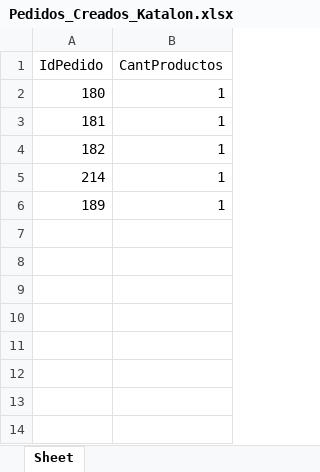
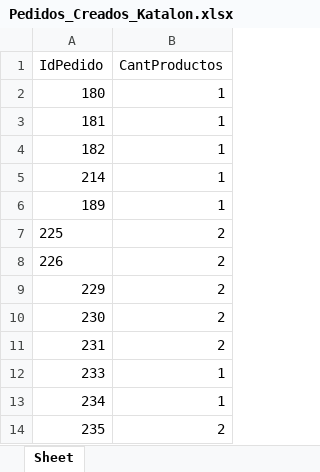
Before and after one commit to jormarsikiu/AutomatizacionKatalon, an Excel workbook: Pedidos/DataExcel/Pedidos_Creados_Katalon.xlsx, sheet Sheet, drawn as a sheet; values as stored, in another font and other column widths than the file's, no borders; the diff names each change by its address in the sheet, - before the commit and + after, or states it on an @@ line.

```diff
--- a/Pedidos/DataExcel/Pedidos_Creados_Katalon.xlsx (sheet Sheet)
+++ b/Pedidos/DataExcel/Pedidos_Creados_Katalon.xlsx (sheet Sheet)
+row 7: 225 | 2
+row 8: 226 | 2
+row 9: 229 | 2
+row 10: 230 | 2
+row 11: 231 | 2
+row 12: 233 | 1
+row 13: 234 | 1
+row 14: 235 | 2
```
Also changed, not shown: Pedidos/DataExcel/Crear_Pedido40pies.xlsx, 27 other files.
